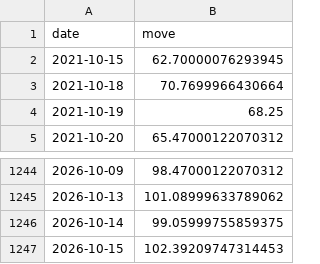
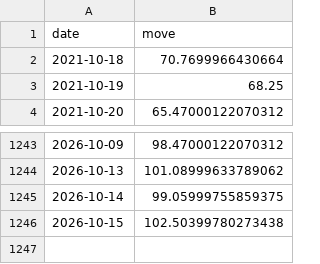
Before and after one commit to abhijitkikale/bharatpulse, a CSV file: data/move.csv, drawn as a sheet; only a part is shown, gaps mark what is left out.

```diff
--- a/data/move.csv
+++ b/data/move.csv
@@ -1,3 +1,2 @@
 date,move
-2021-10-15,62.70000076293945
 2021-10-18,70.7699966430664
@@ -1246,2 +1245,2 @@ date,move
 2026-10-14,99.05999755859375
-2026-10-15,102.39209747314453
+2026-10-15,102.50399780273438
```
